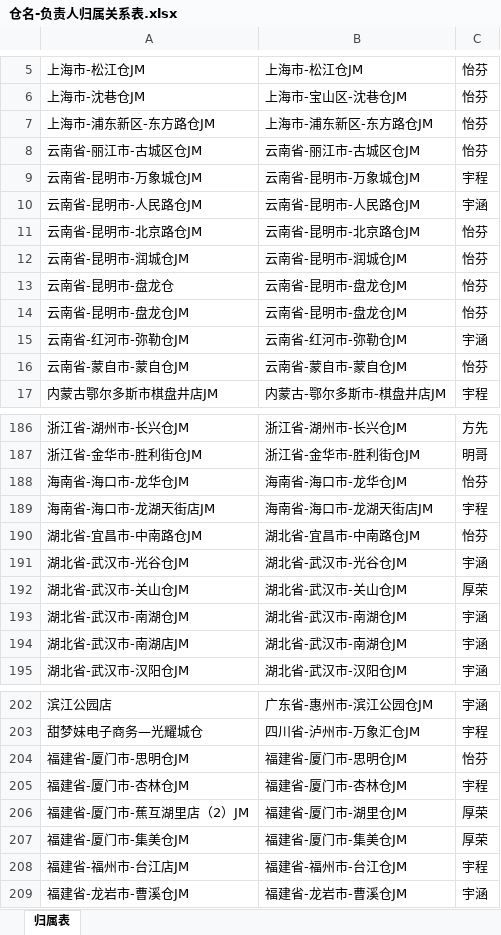
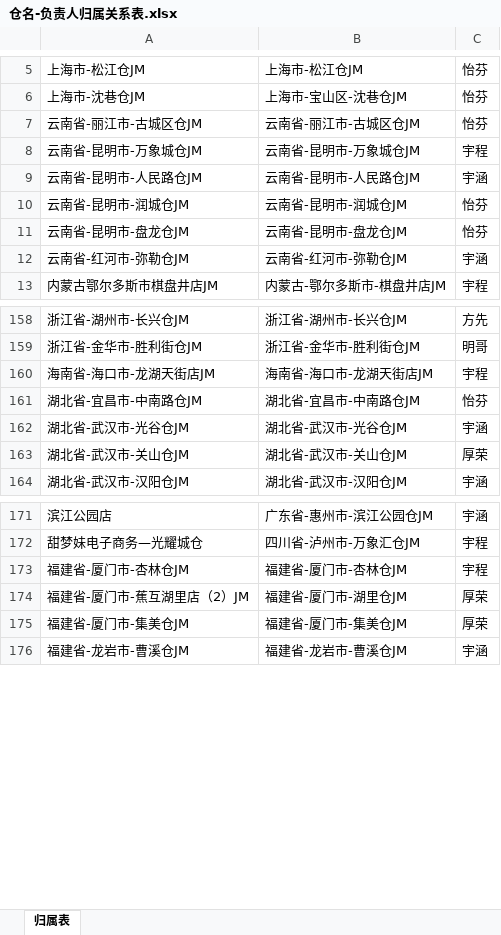
Before and after one commit to L-Rom0609/retail-monitor, an Excel workbook: 配置与映射/仓名-负责人归属关系表.xlsx, sheet 归属表, drawn as a sheet; only a part is shown, gaps mark what is left out; values as stored, in another font and other column widths than the file's, no borders; conditional formats not drawn; the diff covers the shown part only; the diff names each change by its address in the sheet, - before the commit and + after, or states it on an @@ line.

```diff
--- a/配置与映射/仓名-负责人归属关系表.xlsx (sheet 归属表)
+++ b/配置与映射/仓名-负责人归属关系表.xlsx (sheet 归属表)
-row 7: 上海市-浦东新区-东方路仓JM | 上海市-浦东新区-东方路仓JM | 怡芬
-row 11: 云南省-昆明市-北京路仓JM | 云南省-昆明市-北京路仓JM | 怡芬
-row 13: 云南省-昆明市-盘龙仓 | 云南省-昆明市-盘龙仓JM | 怡芬
-row 16: 云南省-蒙自市-蒙自仓JM | 云南省-蒙自市-蒙自仓JM | 怡芬
-row 188: 海南省-海口市-龙华仓JM | 海南省-海口市-龙华仓JM | 怡芬
-row 193: 湖北省-武汉市-南湖仓JM | 湖北省-武汉市-南湖仓JM | 宇涵
-row 194: 湖北省-武汉市-南湖店JM | 湖北省-武汉市-南湖仓JM | 宇涵
-row 204: 福建省-厦门市-思明仓JM | 福建省-厦门市-思明仓JM | 怡芬
-row 208: 福建省-福州市-台江店JM | 福建省-福州市-台江仓JM | 宇程
```
Also changed, not shown: 25 removed rows elsewhere in this sheet, 7 other files.
